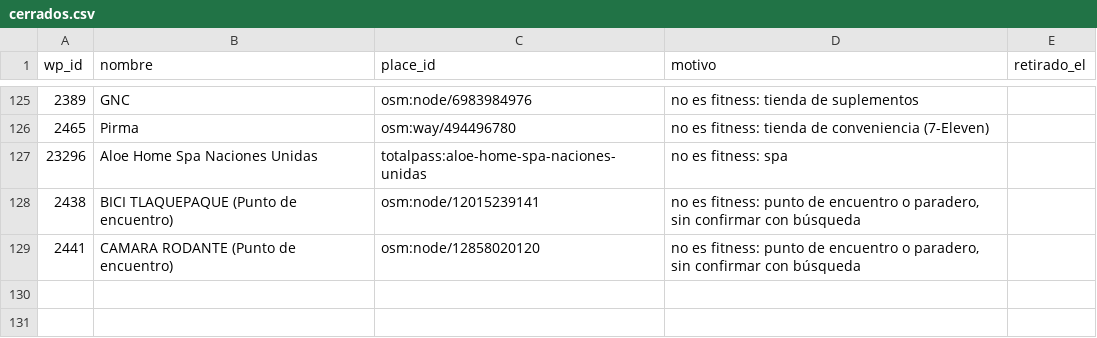
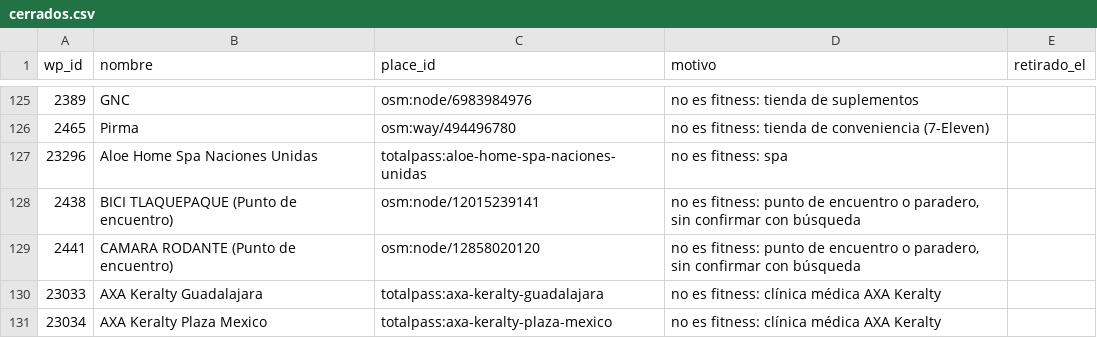
Before and after one commit to moikirsch/gyms52-d, a CSV file: data/cerrados.csv, drawn as a sheet; only a part is shown, gaps mark what is left out; the diff names each change by its address in the sheet, - before the commit and + after, or states it on an @@ line.

```diff
--- a/data/cerrados.csv
+++ b/data/cerrados.csv
+row 130: 23033 | AXA Keralty Guadalajara | totalpass:axa-keralty-guadalajara | no es fitness: clínica médica AXA Keralty
+row 131: 23034 | AXA Keralty Plaza Mexico | totalpass:axa-keralty-plaza-mexico | no es fitness: clínica médica AXA Keralty
```
Also changed, not shown: data/retirar.csv, 4 other files.
